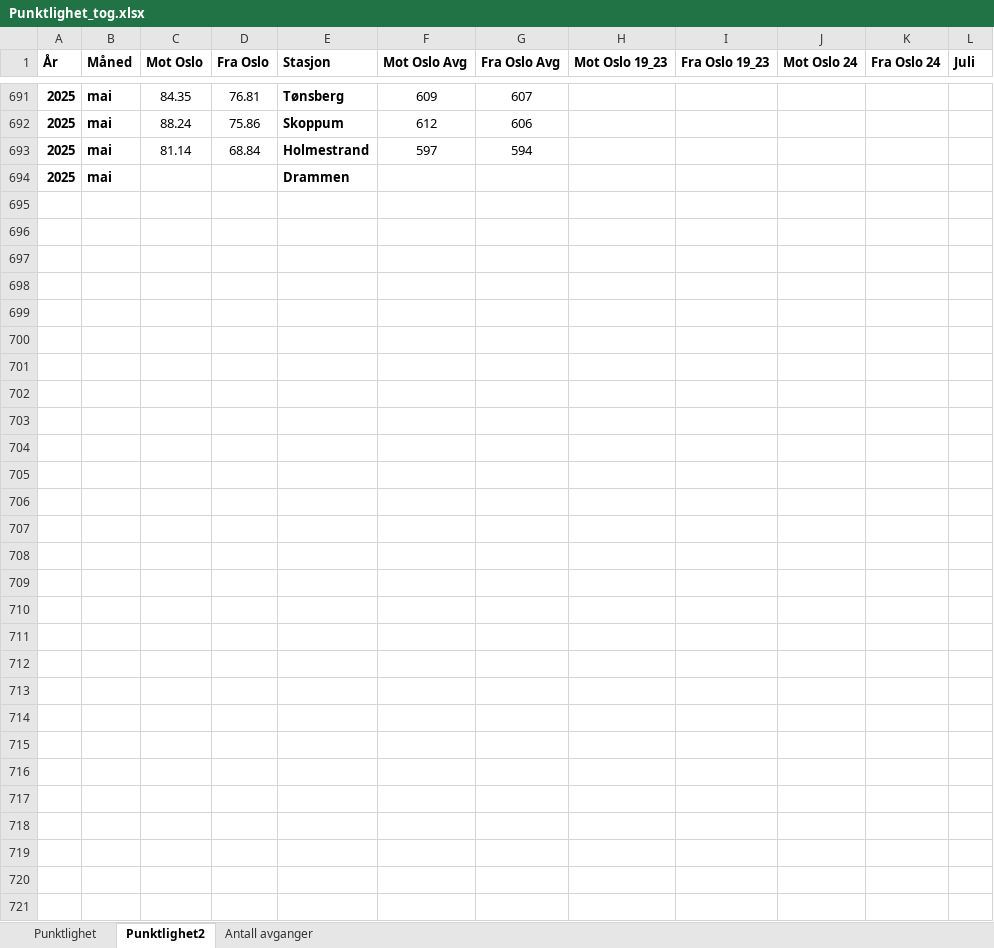
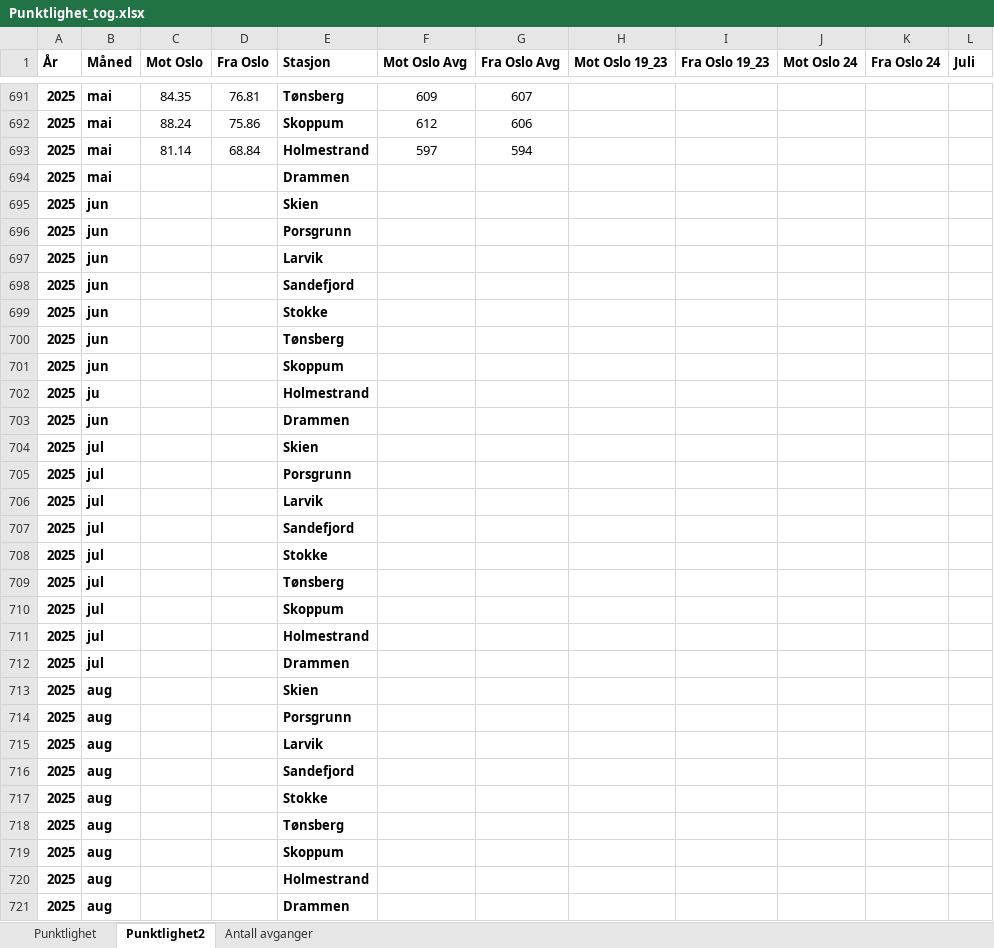
Before and after one commit to RasmusPalmqvist/Vestfold, an Excel workbook: 05_Mobilitet og infrastruktur/Persontransport og reisevaner/Mobilitetsdashboard/Brukes2024/Punktlighet_tog.xlsx, sheet Punktlighet2, drawn as a sheet; only a part is shown, gaps mark what is left out; values as stored, in another font and other column widths than the file's, no borders; rows hold the shown columns only; the diff names each change by its address in the sheet, - before the commit and + after, or states it on an @@ line.

Commit message:
Update Punktlighet_tog.xlsx

```diff
--- a/05_Mobilitet og infrastruktur/Persontransport og reisevaner/Mobilitetsdashboard/Brukes2024/Punktlighet_tog.xlsx (sheet Punktlighet2)
+++ b/05_Mobilitet og infrastruktur/Persontransport og reisevaner/Mobilitetsdashboard/Brukes2024/Punktlighet_tog.xlsx (sheet Punktlighet2)
+row 695: 2025 | jun |  |  | Skien
+row 696: 2025 | jun |  |  | Porsgrunn
+row 697: 2025 | jun |  |  | Larvik
+row 698: 2025 | jun |  |  | Sandefjord
+row 699: 2025 | jun |  |  | Stokke
+row 700: 2025 | jun |  |  | Tønsberg
+row 701: 2025 | jun |  |  | Skoppum
+row 702: 2025 | ju |  |  | Holmestrand
+row 703: 2025 | jun |  |  | Drammen
+row 704: 2025 | jul |  |  | Skien
+row 705: 2025 | jul |  |  | Porsgrunn
+row 706: 2025 | jul |  |  | Larvik
+row 707: 2025 | jul |  |  | Sandefjord
+row 708: 2025 | jul |  |  | Stokke
+row 709: 2025 | jul |  |  | Tønsberg
+row 710: 2025 | jul |  |  | Skoppum
+row 711: 2025 | jul |  |  | Holmestrand
+row 712: 2025 | jul |  |  | Drammen
+row 713: 2025 | aug |  |  | Skien
+row 714: 2025 | aug |  |  | Porsgrunn
+row 715: 2025 | aug |  |  | Larvik
+row 716: 2025 | aug |  |  | Sandefjord
+row 717: 2025 | aug |  |  | Stokke
+row 718: 2025 | aug |  |  | Tønsberg
+row 719: 2025 | aug |  |  | Skoppum
+row 720: 2025 | aug |  |  | Holmestrand
+row 721: 2025 | aug |  |  | Drammen
```
